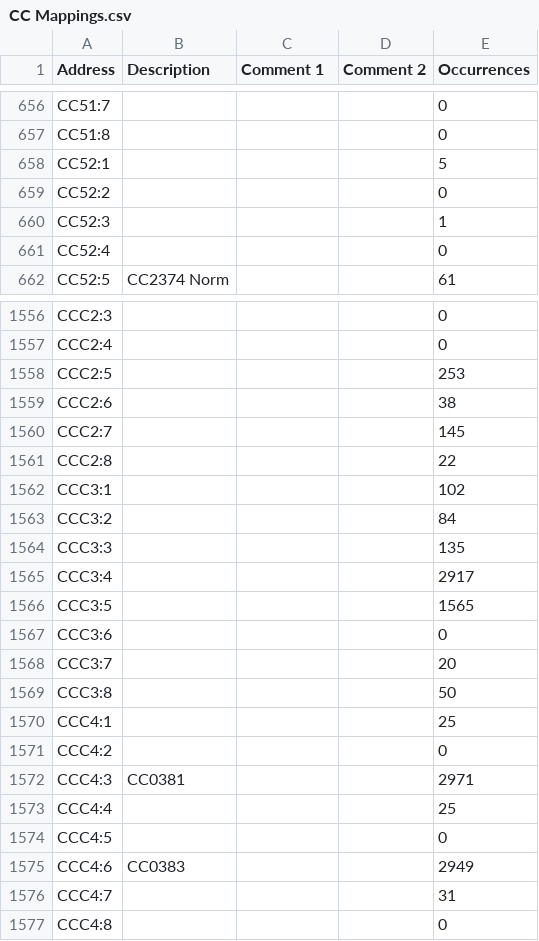
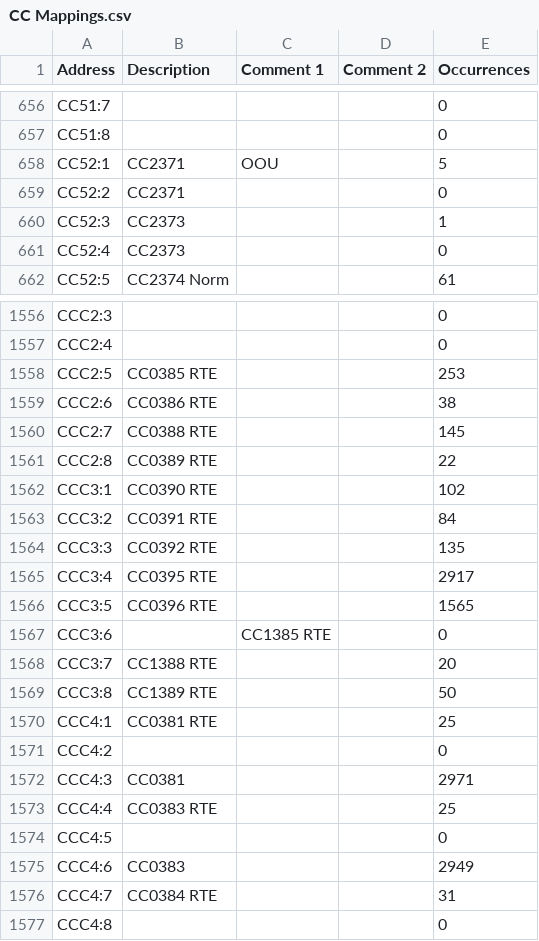
Before and after one commit to Shwam3/EASMData, a CSV file: CC Mappings.csv, drawn as a sheet; only a part is shown, gaps mark what is left out; the diff covers the shown part only.

```diff
--- a/CC Mappings.csv
+++ b/CC Mappings.csv
@@ -657,6 +657,6 @@ CC51:7,,,,0
 CC51:8,,,,0
-CC52:1,,,,5
-CC52:2,,,,0
-CC52:3,,,,1
-CC52:4,,,,0
+CC52:1,CC2371,OOU,,5
+CC52:2,CC2371,,,0
+CC52:3,CC2373,,,1
+CC52:4,CC2373,,,0
 CC52:5,CC2374 Norm,,,61
@@ -1557,21 +1557,21 @@ CCC2:3,,,,0
 CCC2:4,,,,0
-CCC2:5,,,,253
-CCC2:6,,,,38
-CCC2:7,,,,145
-CCC2:8,,,,22
-CCC3:1,,,,102
-CCC3:2,,,,84
-CCC3:3,,,,135
-CCC3:4,,,,2917
-CCC3:5,,,,1565
-CCC3:6,,,,0
-CCC3:7,,,,20
-CCC3:8,,,,50
-CCC4:1,,,,25
+CCC2:5,CC0385 RTE,,,253
+CCC2:6,CC0386 RTE,,,38
+CCC2:7,CC0388 RTE,,,145
+CCC2:8,CC0389 RTE,,,22
+CCC3:1,CC0390 RTE,,,102
+CCC3:2,CC0391 RTE,,,84
+CCC3:3,CC0392 RTE,,,135
+CCC3:4,CC0395 RTE,,,2917
+CCC3:5,CC0396 RTE,,,1565
+CCC3:6,,CC1385 RTE,,0
+CCC3:7,CC1388 RTE,,,20
+CCC3:8,CC1389 RTE,,,50
+CCC4:1,CC0381 RTE,,,25
 CCC4:2,,,,0
 CCC4:3,CC0381,,,2971
-CCC4:4,,,,25
+CCC4:4,CC0383 RTE,,,25
 CCC4:5,,,,0
 CCC4:6,CC0383,,,2949
-CCC4:7,,,,31
+CCC4:7,CC0384 RTE,,,31
 CCC4:8,,,,0
```
Also changed, not shown: 56 edited cells elsewhere in this file, 2 other files.
